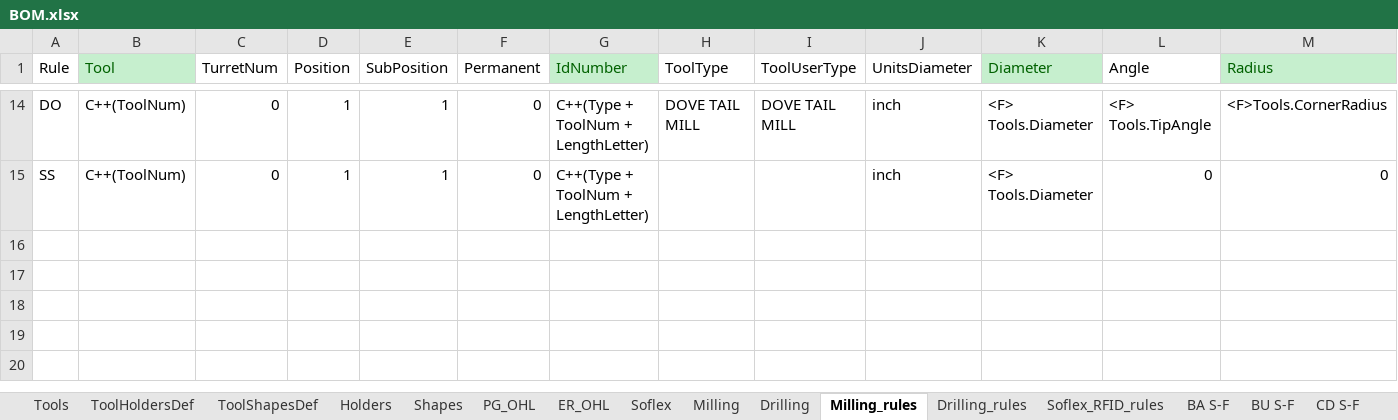
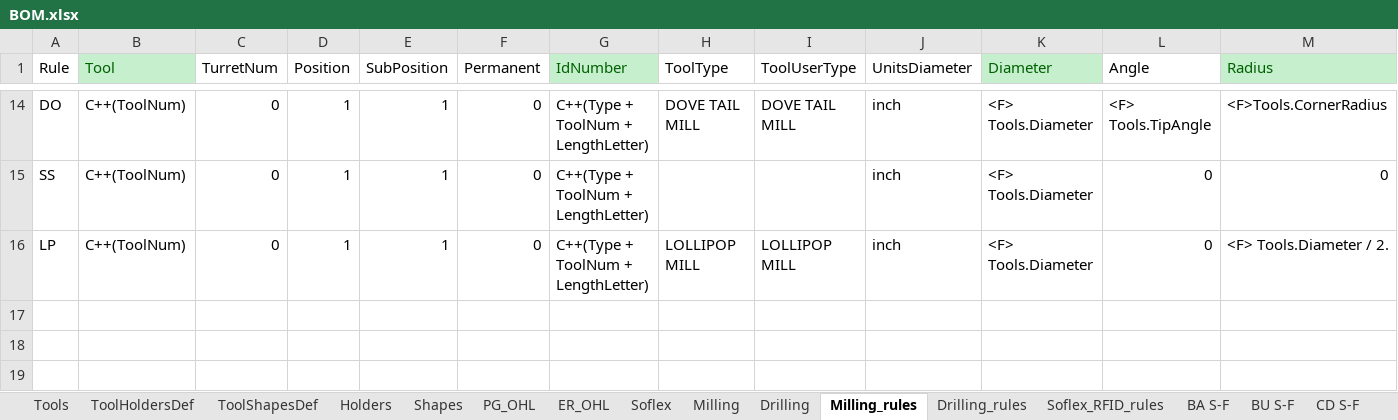
Before and after one commit to Uncreate/EssaiControlPanel, an Excel workbook: BOM.xlsx, sheet Milling_rules, drawn as a sheet; only a part is shown, gaps mark what is left out; the shorter side is filled out with more unchanged rows; values as stored, in another font and other column widths than the file's, no borders; 1 other sheet too large or unreadable and not compared; rows hold the shown columns only; the diff names each change by its address in the sheet, - before the commit and + after, or states it on an @@ line.

```diff
--- a/BOM.xlsx (sheet Milling_rules)
+++ b/BOM.xlsx (sheet Milling_rules)
-row 16: (empty)
+row 16: LP | C++(ToolNum) | 0 | 1 | 1 | 0 | C++(Type + ToolNum + LengthLetter) | LOLLIPOP MILL | LOLLIPOP MILL | inch | <F> Tools.Diameter | 0 | <F> Tools.Diameter / 2.
```
Also changed, not shown: 4 other files.
